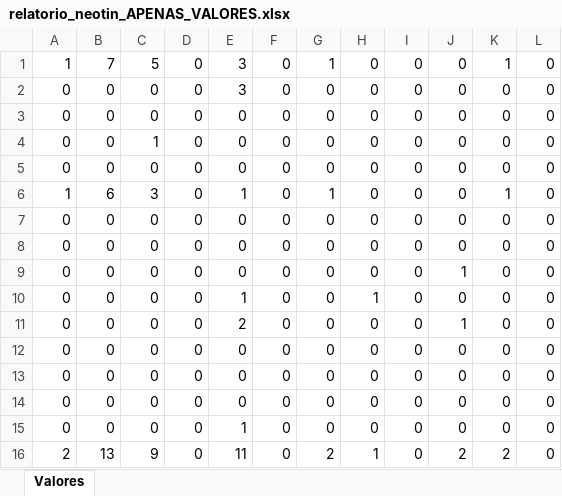
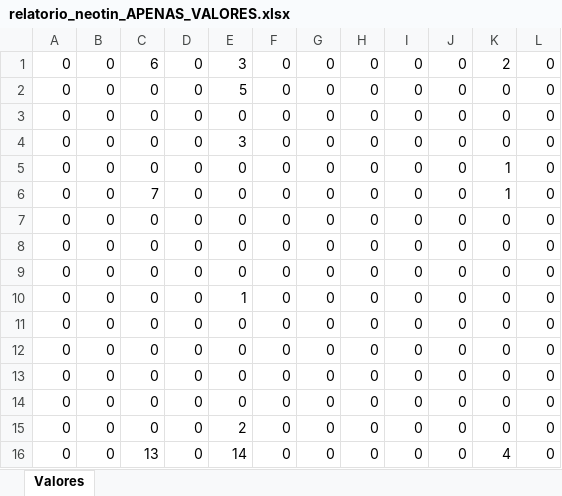
Before and after one commit to Davi-html/analise-opera-facil, an Excel workbook: Prestador/neotin/resultado/relatorio_neotin_APENAS_VALORES.xlsx, sheet Valores, drawn as a sheet; values as stored, in another font and other column widths than the file's, no borders; removed rows and columns are numbered as before the commit, all else as after; the diff names each change by its address in the sheet, - before the commit and + after, or states it on an @@ line.

```diff
--- a/Prestador/neotin/resultado/relatorio_neotin_APENAS_VALORES.xlsx (sheet Valores)
+++ b/Prestador/neotin/resultado/relatorio_neotin_APENAS_VALORES.xlsx (sheet Valores)
-A1: 1
+A1: 0
-B1: 7
+B1: 0
-C1: 5
+C1: 6
-G1: 1
+G1: 0
-K1: 1
+K1: 2
+row 2: 0 | 0 | 0 | 0 | 5 | 0 | 0 | 0 | 0 | 0 | 0 | 0
@@ row 5 moved to row 3: 0 @@
-K5:K6: 0
+K5:K6: 1
-C6: 1
+C6: 7
-row 6: 1 | 6 | 3 | 0 | 1 | 0 | 1 | 0 | 0 | 0 | 1 | 0
-row 9: 0 | 0 | 0 | 0 | 0 | 0 | 0 | 0 | 0 | 1 | 0 | 0
-row 10: 0 | 0 | 0 | 0 | 1 | 0 | 0 | 1 | 0 | 0 | 0 | 0
-row 11: 0 | 0 | 0 | 0 | 2 | 0 | 0 | 0 | 0 | 1 | 0 | 0
-row 16: 2 | 13 | 9 | 0 | 11 | 0 | 2 | 1 | 0 | 2 | 2 | 0
@@ row 7 moved to row 11: 0 @@
@@ row 8 moved to row 12: 0 @@
+row 13: 0 | 0 | 0 | 0 | 0 | 0 | 0 | 0 | 0 | 0 | 0 | 0
+row 14: 0 | 0 | 0 | 0 | 0 | 0 | 0 | 0 | 0 | 0 | 0 | 0
+row 15: 0 | 0 | 0 | 0 | 2 | 0 | 0 | 0 | 0 | 0 | 0 | 0
+row 16: 0 | 0 | 13 | 0 | 14 | 0 | 0 | 0 | 0 | 0 | 4 | 0
```
Also changed, not shown: analise_financeiro/Neotin/apresentação-Neotin.xlsx, analise_financeiro/Pediatrico/apresentação-Pediatrico.xlsx, 31 other files.
